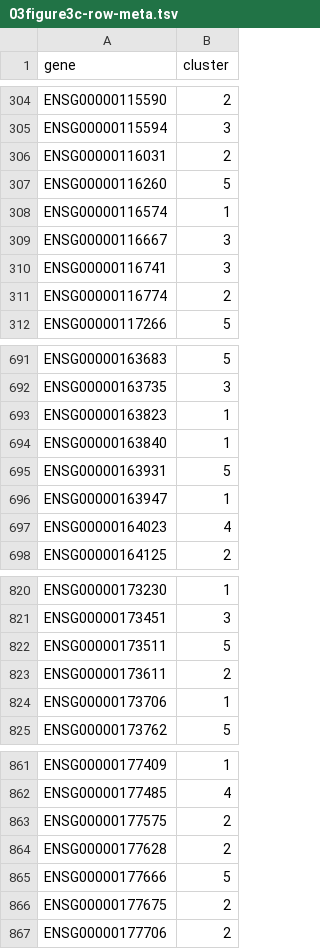
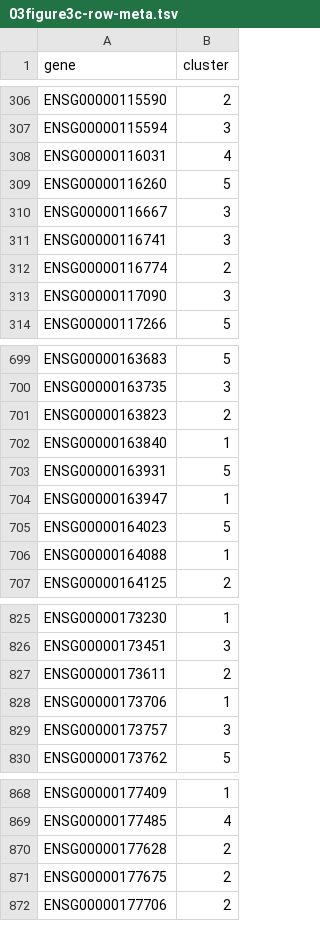
Before and after one commit to NUPulmonary/nupulmonary.org, a TSV file: covid-19-ms1/03figure3c-row-meta.tsv, drawn as a sheet; only a part is shown, gaps mark what is left out; the diff covers the shown part only.

```diff
--- a/covid-19-ms1/03figure3c-row-meta.tsv
+++ b/covid-19-ms1/03figure3c-row-meta.tsv
@@ -305,5 +307,4 @@ ENSG00000115590	2
 ENSG00000115594	3
-ENSG00000116031	2
+ENSG00000116031	4
 ENSG00000116260	5
-ENSG00000116574	1
 ENSG00000116667	3
@@ -311,2 +312,3 @@ ENSG00000116741	3
 ENSG00000116774	2
+ENSG00000117090	3
 ENSG00000117266	5
@@ -692,3 +700,3 @@ ENSG00000163683	5
 ENSG00000163735	3
-ENSG00000163823	1
+ENSG00000163823	2
 ENSG00000163840	1
@@ -696,3 +704,4 @@ ENSG00000163931	5
 ENSG00000163947	1
-ENSG00000164023	4
+ENSG00000164023	5
+ENSG00000164088	1
 ENSG00000164125	2
@@ -821,5 +826,5 @@ ENSG00000173230	1
 ENSG00000173451	3
-ENSG00000173511	5
 ENSG00000173611	2
 ENSG00000173706	1
+ENSG00000173757	3
 ENSG00000173762	5
@@ -862,5 +869,3 @@ ENSG00000177409	1
 ENSG00000177485	4
-ENSG00000177575	2
 ENSG00000177628	2
-ENSG00000177666	5
 ENSG00000177675	2
```
Also changed, not shown: 27 added rows, 21 removed rows and 6 edited cells elsewhere in this file, covid-19-ms1/03figure3c-col-meta.tsv, 8 other files.
